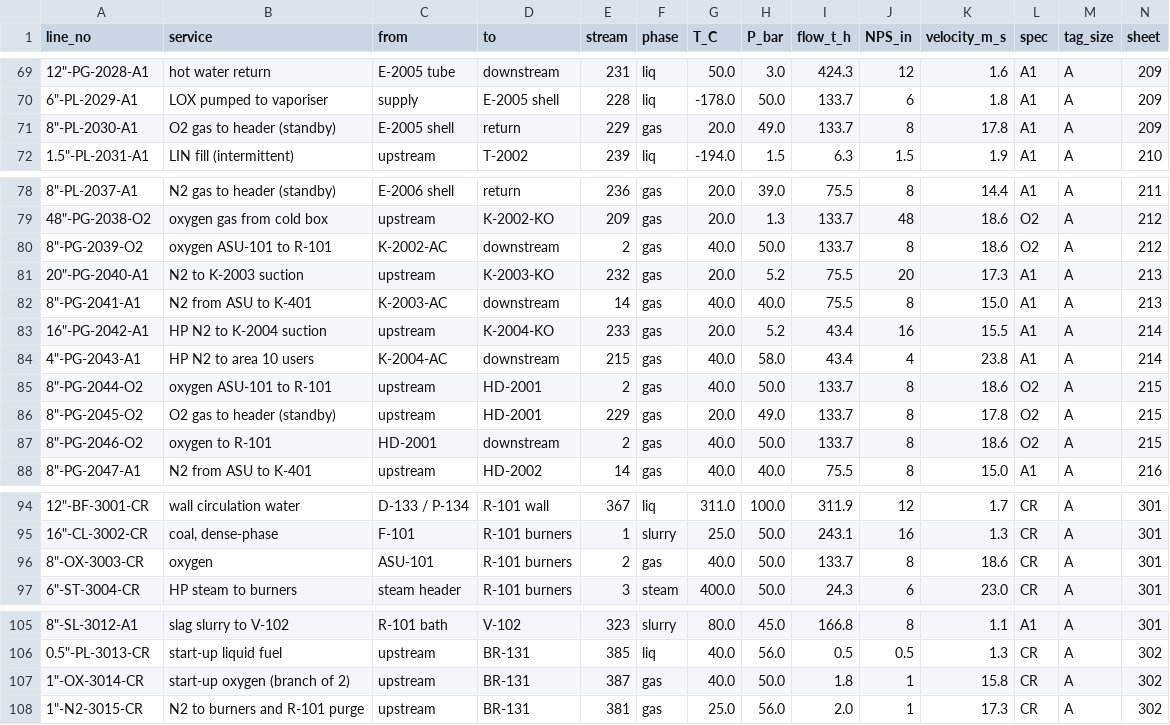
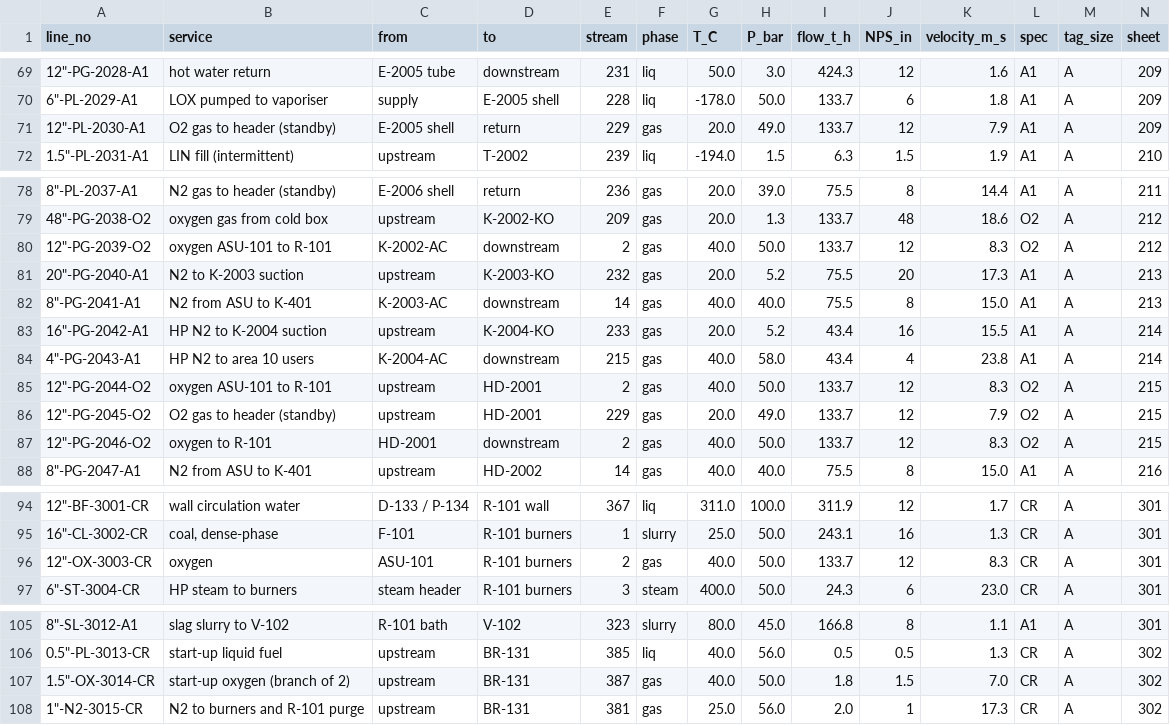
Before and after one commit to herrrickshaw/process-safety-design-toolkit, a CSV file: docs/pid/urea_detail/registers/LINE_LIST.csv, drawn as a sheet; only a part is shown, gaps mark what is left out; the diff names each change by its address in the sheet, - before the commit and + after, or states it on an @@ line.

```diff
--- a/docs/pid/urea_detail/registers/LINE_LIST.csv
+++ b/docs/pid/urea_detail/registers/LINE_LIST.csv
-A71 (line_no): 8"-PL-2030-A1
+A71 (line_no): 12"-PL-2030-A1
-J71 (NPS_in): 8
+J71 (NPS_in): 12
-K71 (velocity_m_s): 17.8
+K71 (velocity_m_s): 7.9
-A80 (line_no): 8"-PG-2039-O2
+A80 (line_no): 12"-PG-2039-O2
-J80 (NPS_in): 8
+J80 (NPS_in): 12
-K80 (velocity_m_s): 18.6
+K80 (velocity_m_s): 8.3
-A85 (line_no): 8"-PG-2044-O2
+A85 (line_no): 12"-PG-2044-O2
-J85:J87 (NPS_in): 8
+J85:J87 (NPS_in): 12
-K85 (velocity_m_s): 18.6
+K85 (velocity_m_s): 8.3
-A86 (line_no): 8"-PG-2045-O2
+A86 (line_no): 12"-PG-2045-O2
-K86 (velocity_m_s): 17.8
+K86 (velocity_m_s): 7.9
-A87 (line_no): 8"-PG-2046-O2
+A87 (line_no): 12"-PG-2046-O2
-K87 (velocity_m_s): 18.6
+K87 (velocity_m_s): 8.3
-A96 (line_no): 8"-OX-3003-CR
+A96 (line_no): 12"-OX-3003-CR
-J96 (NPS_in): 8
+J96 (NPS_in): 12
-K96 (velocity_m_s): 18.6
+K96 (velocity_m_s): 8.3
-A107 (line_no): 1"-OX-3014-CR
+A107 (line_no): 1.5"-OX-3014-CR
-J107 (NPS_in): 1
+J107 (NPS_in): 1.5
-K107 (velocity_m_s): 15.8
+K107 (velocity_m_s): 7.0
```
Also changed, not shown: docs/pid/urea_detail/registers/INSTRUMENT_INDEX.csv, docs/pid/urea_detail/registers/RELIEF_SCHEDULE.csv, 12 other files.
